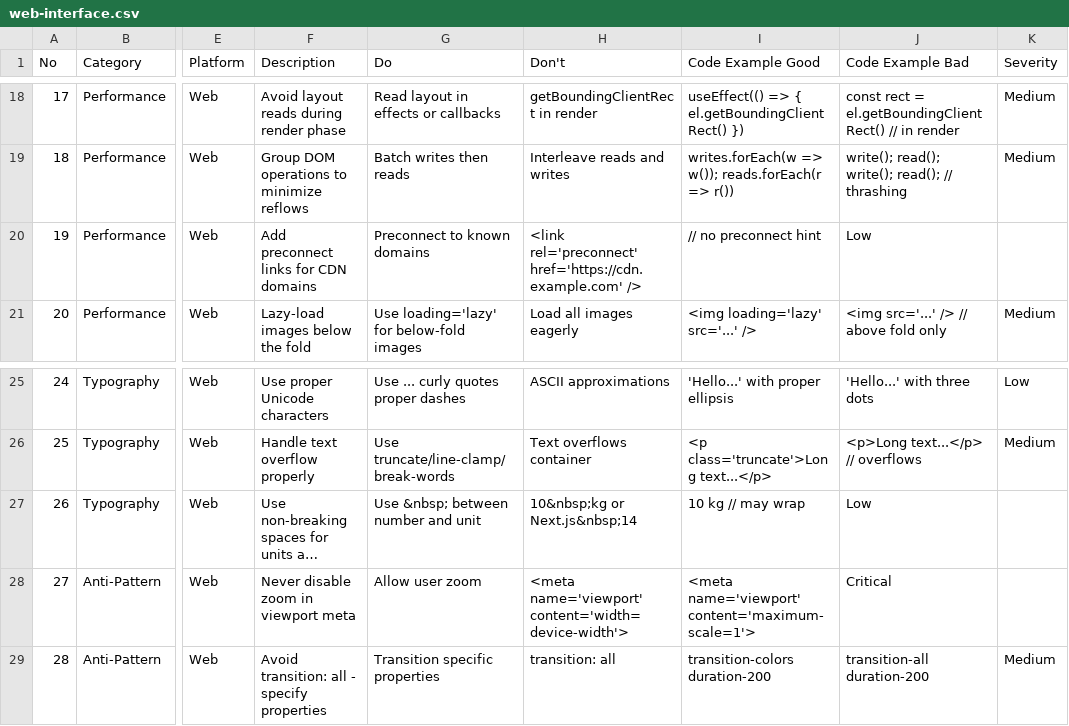
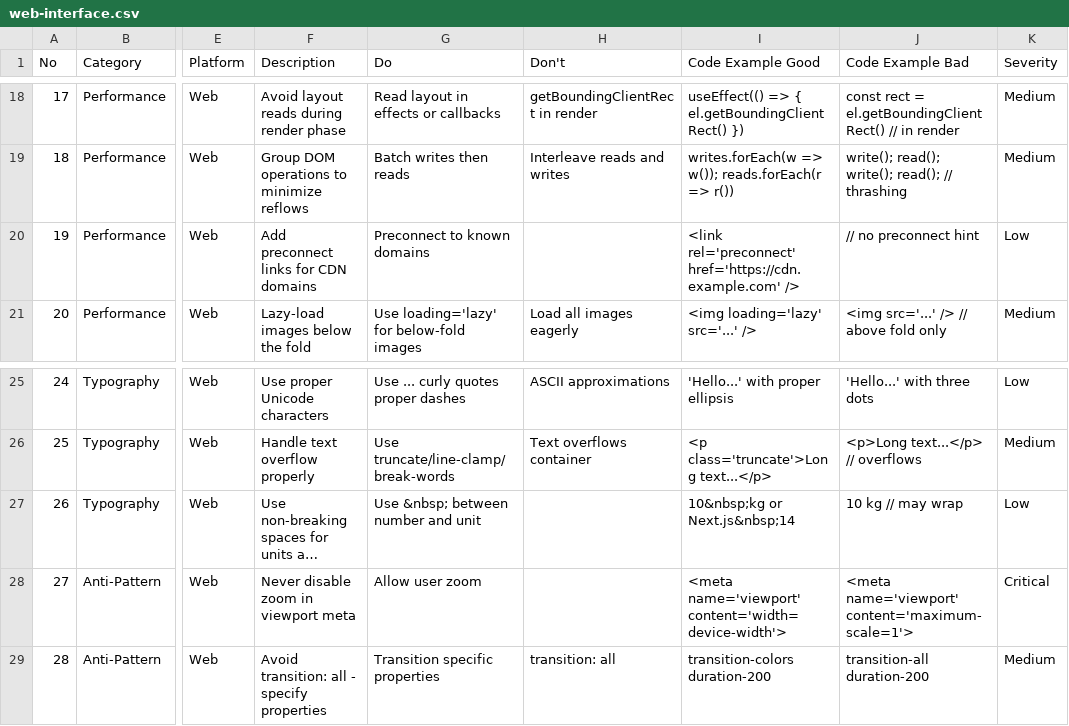
Before and after one commit to Vanszs/AntiSlopUI, a CSV file: ui-ux-pro-max/data/web-interface.csv, drawn as a sheet; only a part is shown, gaps mark what is left out; long unchanged cells end in …; the diff names each change by its address in the sheet, - before the commit and + after, or states it on an @@ line.

Commit message:
fix: close the executable + decorative-check defects from the third audit
Tooling truth
- check 13 (persistence contract) now actually runs: <project-slug>/<page-name> are
  resolved to the probe slug and asserted; the probe writes a page override too;
  a legacy non-slugged design-system/MASTER.md is a failure. Negative-tested.
- toc.py removes only the index list, never prose; quality-bar/Companion text survives
  (negative-tested on a temp file).
- audit.py permits the documented legal glass exception (backdrop-blur-sm) and still
  fails lg/xl/2xl/3xl and backdrop-filter blur >=6px.
- audit.py now validates the substituted side of an OVERRIDE ledger line instead of
  skipping the whole line.
- validate motion rule aligned to >300ms (was 500/600); docs had three thresholds.
- check 21 also verifies the README suite badge.
- labels emit in order (1-14, 15..20, 21 suite_version, 22 count).

Generator
- anti_patterns are no longer rewritten (polarity: an AVOID list must not become a
  recommendation); style keywords/effects still sanitised.
- the OVERRIDE ledger now reaches printed markdown and ascii output, not only MASTER.md,
  and typography substitutions are recorded.

Data
- landing.csv: header deduped, 30 rows, row 23 quote restored, 5 fused rows split.
- styles.csv: 66 rows, hover-scale and blurred-backdrop phrasing removed.
- web-interface.csv: 30 rows, the three column-shifted rows un-shifted.
- README documents scripts/toc.py and its verification role.

```diff
--- a/ui-ux-pro-max/data/web-interface.csv
+++ b/ui-ux-pro-max/data/web-interface.csv
-H20 (Don't): <link rel='preconnect' href='https://cdn.example.com' />
+H20 (Don't): (empty)
-I20 (Code Example Good): // no preconnect hint
+I20 (Code Example Good): <link rel='preconnect' href='https://cdn.example.com' />
-J20 (Code Example Bad): Low
+J20 (Code Example Bad): // no preconnect hint
-K20 (Severity): (empty)
+K20 (Severity): Low
-H27 (Don't): 10&nbsp;kg or Next.js&nbsp;14
+H27 (Don't): (empty)
-I27 (Code Example Good): 10 kg // may wrap
+I27 (Code Example Good): 10&nbsp;kg or Next.js&nbsp;14
-J27 (Code Example Bad): Low
+J27 (Code Example Bad): 10 kg // may wrap
-K27 (Severity): (empty)
+K27 (Severity): Low
-H28 (Don't): <meta name='viewport' content='width=device-width'>
+H28 (Don't): (empty)
-I28 (Code Example Good): <meta name='viewport' content='maximum-scale=1'>
+I28 (Code Example Good): <meta name='viewport' content='width=device-width'>
-J28 (Code Example Bad): Critical
+J28 (Code Example Bad): <meta name='viewport' content='maximum-scale=1'>
-K28 (Severity): (empty)
+K28 (Severity): Critical
```
Also changed, not shown: ui-ux-pro-max/data/landing.csv, ui-ux-pro-max/data/styles.csv, 6 other files.
